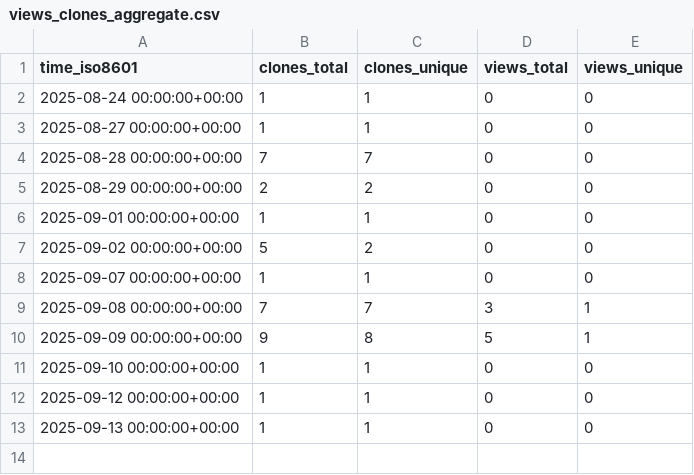
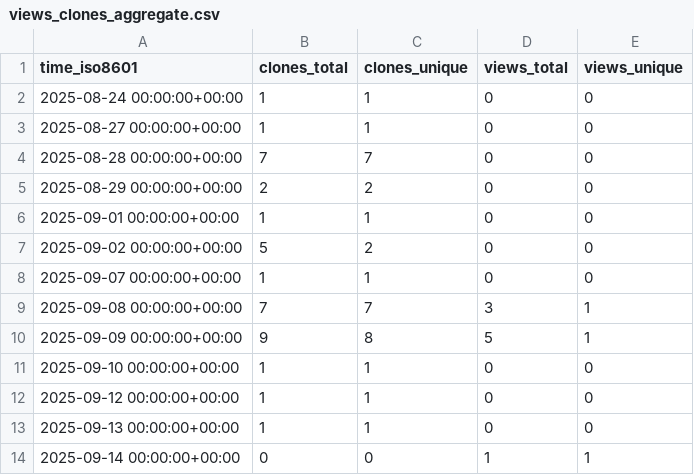
Before and after one commit to rgglez/rgglez, a CSV file: rgglez/nagios-check-domain/ghrs-data/views_clones_aggregate.csv, drawn as a sheet.

```diff
--- a/rgglez/nagios-check-domain/ghrs-data/views_clones_aggregate.csv
+++ b/rgglez/nagios-check-domain/ghrs-data/views_clones_aggregate.csv
@@ -13 +13,2 @@ time_iso8601,clones_total,clones_unique,views_total,views_unique
 2025-09-13 00:00:00+00:00,1,1,0,0
+2025-09-14 00:00:00+00:00,0,0,1,1
```
Also changed, not shown: 1 other file.
